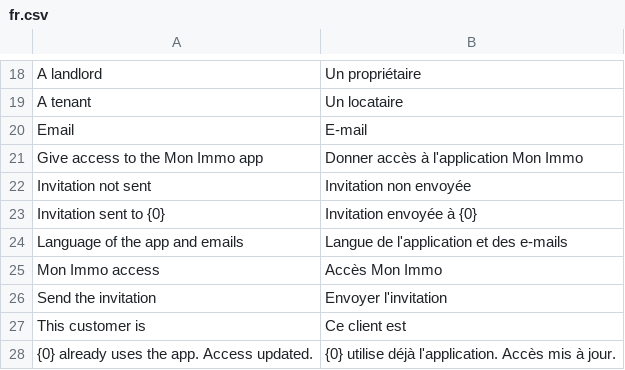
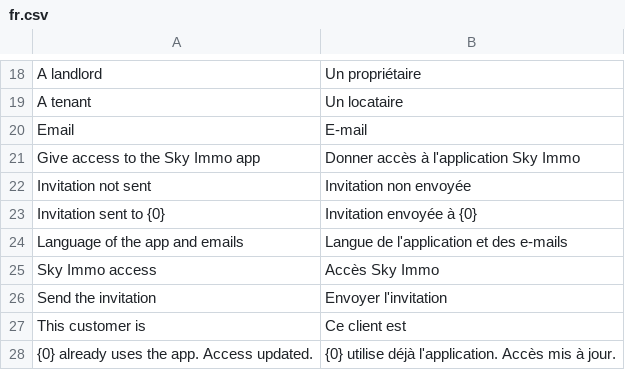
Before and after one commit to skyengpro/skyeng_immo, a CSV file: skyeng_immo/translations/fr.csv, drawn as a sheet; only a part is shown, gaps mark what is left out.

Commit message:
feat: Implement Sky Immo app invitation and notification system
- Added `invite.py` to handle user invitations for landlords and tenants, including email validation and role assignment.
- Introduced `notifications.py` for sending reminders, receipts, and payment notices to tenants and landlords, utilizing email templates.
- Created `test_sky_immo.py` for comprehensive testing of access rules, user roles, and email notifications within the Sky Immo application.
- Implemented validation rules in `validation.py` to ensure properties have owners and leases are assigned to a single customer.
- Updated French translations to reflect the new app name and access messages.

```diff
--- a/skyeng_immo/translations/fr.csv
+++ b/skyeng_immo/translations/fr.csv
@@ -20,3 +20,3 @@ A tenant,Un locataire
 Email,E-mail
-Give access to the Mon Immo app,Donner accès à l'application Mon Immo
+Give access to the Sky Immo app,Donner accès à l'application Sky Immo
 Invitation not sent,Invitation non envoyée
@@ -24,3 +24,3 @@ Invitation sent to {0},Invitation envoyée à {0}
 Language of the app and emails,Langue de l'application et des e-mails
-Mon Immo access,Accès Mon Immo
+Sky Immo access,Accès Sky Immo
 Send the invitation,Envoyer l'invitation
```
Also changed, not shown: 30 other files.
